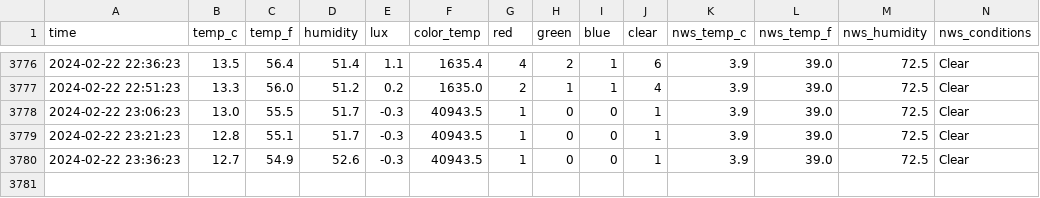
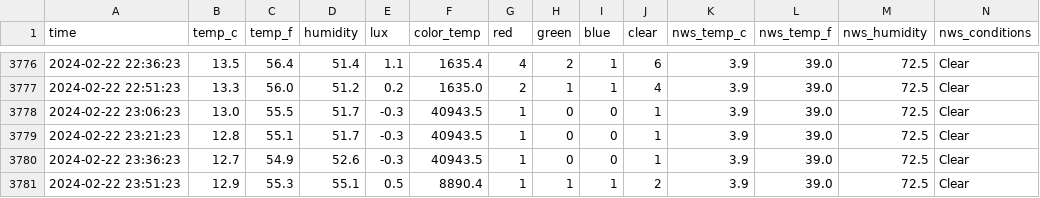
Before and after one commit to emilyanndavis/drafty, a CSV file: _data/all.csv, drawn as a sheet; only a part is shown, gaps mark what is left out.

```diff
--- a/_data/all.csv
+++ b/_data/all.csv
@@ -3780 +3780,2 @@ time,temp_c,temp_f,humidity,lux,color_temp,red,green,blue,clear,nws_temp_c,nws_t
 2024-02-22 23:36:23,12.7,54.9,52.6,-0.3,40943.5,1,0,0,1,3.9,39.0,72.5,Clear
+2024-02-22 23:51:23,12.9,55.3,55.1,0.5,8890.4,1,1,1,2,3.9,39.0,72.5,Clear
```
Also changed, not shown: 1 other file.
